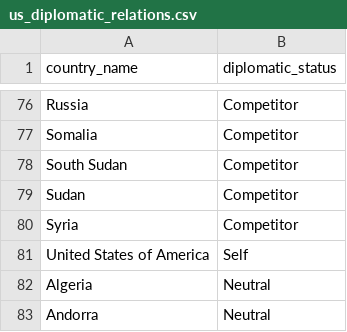
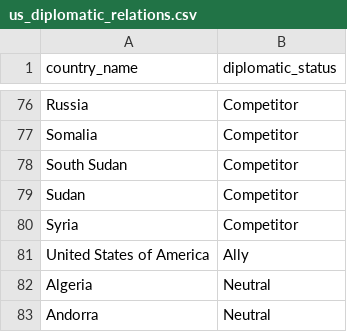
Before and after one commit to rossboehme/DATA608, a CSV file: us_diplomatic_relations.csv, drawn as a sheet; only a part is shown, gaps mark what is left out.

Commit message:
Update us_diplomatic_relations.csv

```diff
--- a/us_diplomatic_relations.csv
+++ b/us_diplomatic_relations.csv
@@ -80,3 +80,3 @@ Sudan,Competitor
 Syria,Competitor
-United States of America,Self
+United States of America,Ally
 Algeria,Neutral
```
